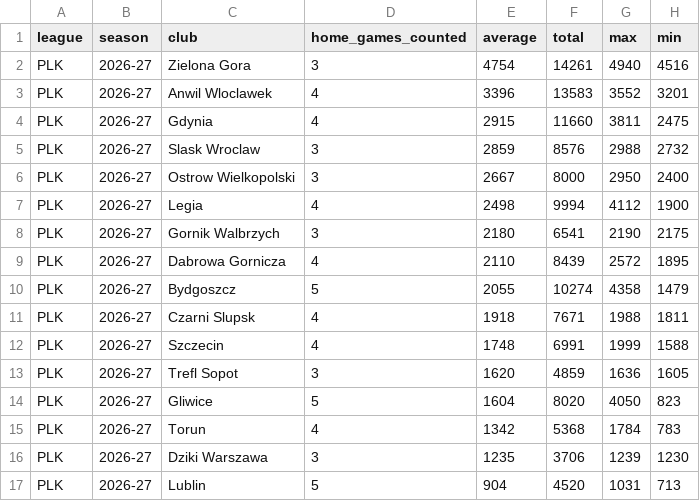
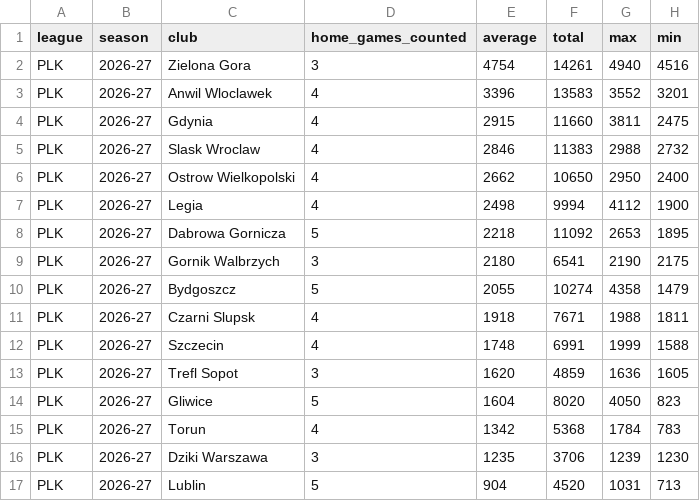
Before and after one commit to andriuspanama/ACBattendance, a CSV file: data/pol/flashscore/attendance_averages.csv, drawn as a sheet.

```diff
--- a/data/pol/flashscore/attendance_averages.csv
+++ b/data/pol/flashscore/attendance_averages.csv
@@ -4,7 +4,7 @@ PLK,2026-27,Anwil Wloclawek,4,3396,13583,3552,3201
 PLK,2026-27,Gdynia,4,2915,11660,3811,2475
-PLK,2026-27,Slask Wroclaw,3,2859,8576,2988,2732
-PLK,2026-27,Ostrow Wielkopolski,3,2667,8000,2950,2400
+PLK,2026-27,Slask Wroclaw,4,2846,11383,2988,2732
+PLK,2026-27,Ostrow Wielkopolski,4,2662,10650,2950,2400
 PLK,2026-27,Legia,4,2498,9994,4112,1900
+PLK,2026-27,Dabrowa Gornicza,5,2218,11092,2653,1895
 PLK,2026-27,Gornik Walbrzych,3,2180,6541,2190,2175
-PLK,2026-27,Dabrowa Gornicza,4,2110,8439,2572,1895
 PLK,2026-27,Bydgoszcz,5,2055,10274,4358,1479
```
Also changed, not shown: data/pol/attendance_averages.csv, data/pol/flashscore/matches.csv, 4 other files.
